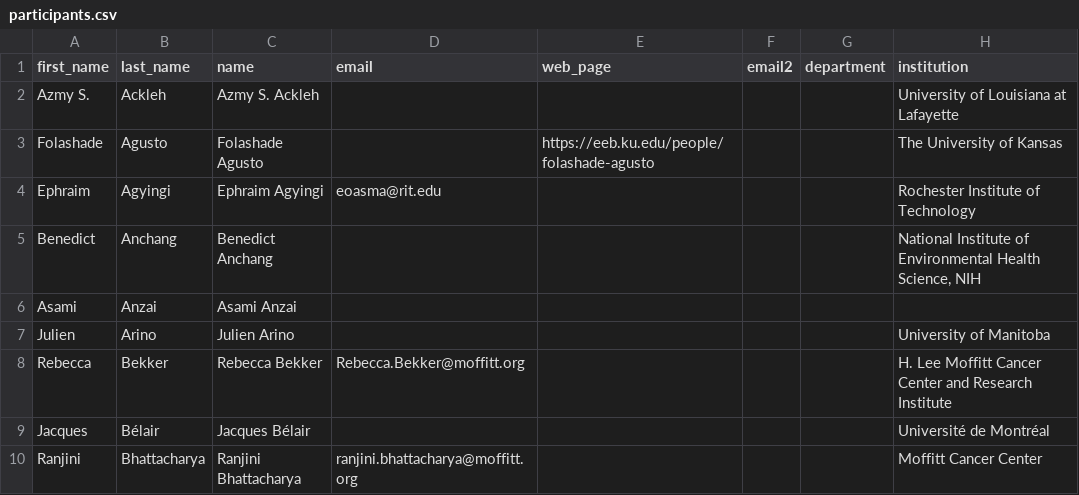
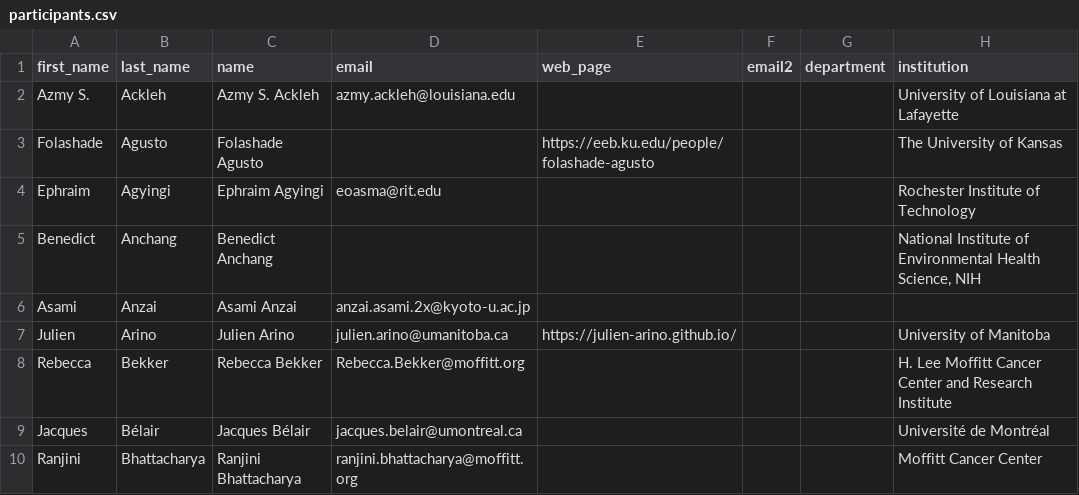
Before and after one commit to cmpd6/cmpd6.github.io, a CSV file: _data/participants.csv, drawn as a sheet; only a part is shown; the diff covers the shown part only; the diff names each change by its address in the sheet, - before the commit and + after, or states it on an @@ line.

Commit message:
some updates to participants

```diff
--- a/_data/participants.csv
+++ b/_data/participants.csv
-D2 (email): (empty)
+D2 (email): azmy.ackleh@louisiana.edu
-D6 (email): (empty)
+D6 (email): anzai.asami.2x@kyoto-u.ac.jp
-D7 (email): (empty)
+D7 (email): julien.arino@umanitoba.ca
-E7 (web_page): (empty)
+E7 (web_page): https://julien-arino.github.io/
-D9 (email): (empty)
+D9 (email): jacques.belair@umontreal.ca
```
Also changed, not shown: 1 added row, 3 removed rows and 45 edited cells elsewhere in this file, _tools/CMPD6-all-participants.csv.
